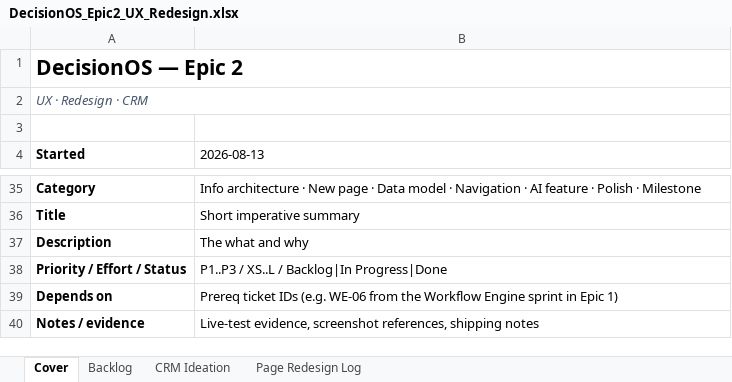
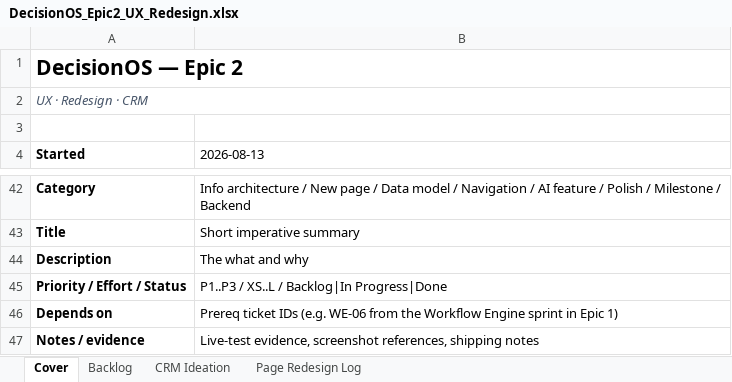
Before and after one commit to quazrelevate-god/DecisionOS, an Excel workbook: docs/DecisionOS_Epic2_UX_Redesign.xlsx, sheet Cover, drawn as a sheet; only a part is shown, gaps mark what is left out; values as stored, in another font and other column widths than the file's, no borders; addresses are those after the commit; the diff covers the shown part only; the diff names each change by its address in the sheet, - before the commit and + after, or states it on an @@ line.

```diff
--- a/docs/DecisionOS_Epic2_UX_Redesign.xlsx (sheet Cover)
+++ b/docs/DecisionOS_Epic2_UX_Redesign.xlsx (sheet Cover)
-B42 (2026-08-13): Info architecture · New page · Data model · Navigation · AI feature · Polish · Milestone
+B42 (2026-08-13): Info architecture / New page / Data model / Navigation / AI feature / Polish / Milestone / Backend
```
Also changed, not shown: 14 added rows, 7 removed rows, 7 edited cells, cell formats and merged cells elsewhere in this sheet, sheet Backlog.
